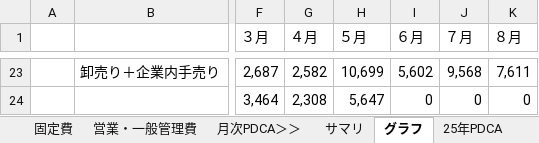
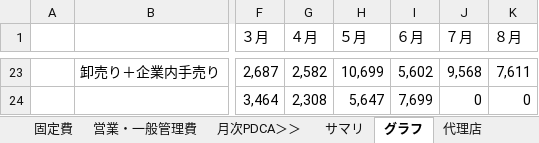
Before and after one commit to keita-nakamura-kbc/sfa-crm-dashboard, an Excel workbook: pdca_2025.xlsx, sheet グラフ, drawn as a sheet; only a part is shown, gaps mark what is left out; values as stored, in another font and other column widths than the file's, no borders; charts and pictures not drawn; the diff covers the shown part only; the diff names each change by its address in the sheet, - before the commit and + after, or states it on an @@ line.

```diff
--- a/pdca_2025.xlsx (sheet グラフ)
+++ b/pdca_2025.xlsx (sheet グラフ)
+sheet tab: 代理店
-I24 (６月): 0
+I24 (６月): 7,699
```
Also changed, not shown: 7 added rows, 7 removed rows, 16 edited cells and cell formats elsewhere in this sheet, sheet 25年PDCA, sheet サマリ, sheet 25年PDCA (対予算) 添付用, sheet 25年PDCA (対予算), formulas that keep their value, hidden cells, charts or pictures.
